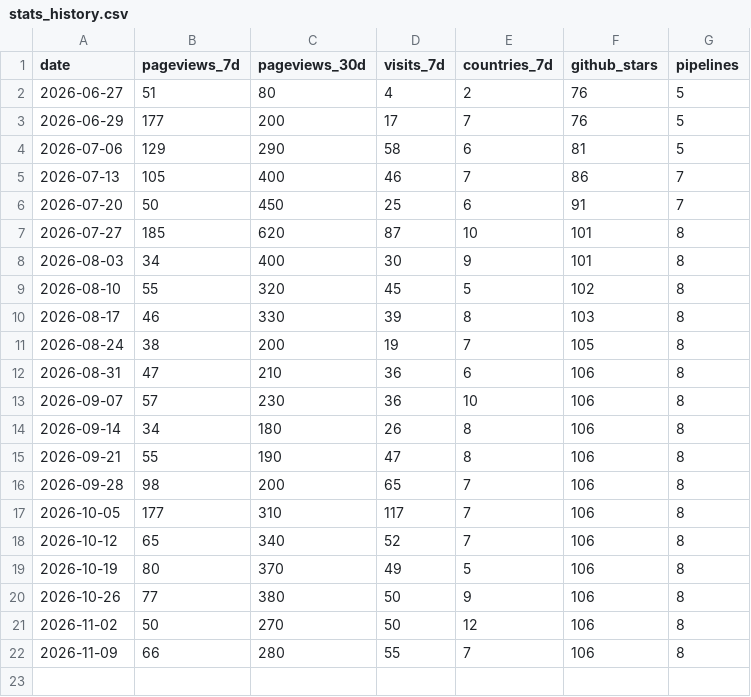
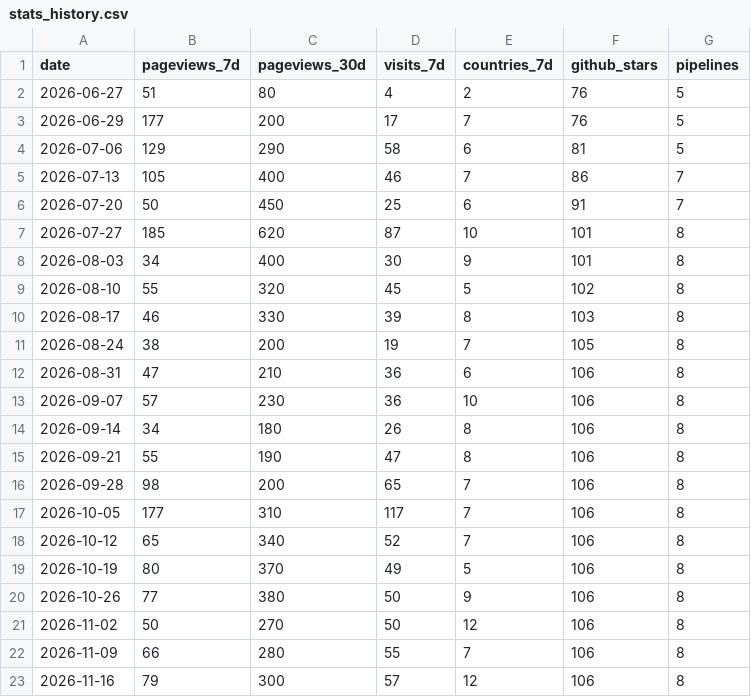
Before and after one commit to Eco-Flow/Eco-Flow.github.io, a CSV file: _data/stats_history.csv, drawn as a sheet.

```diff
--- a/_data/stats_history.csv
+++ b/_data/stats_history.csv
@@ -22 +22,2 @@ date,pageviews_7d,pageviews_30d,visits_7d,countries_7d,github_stars,pipelines
 2026-11-09,66,280,55,7,106,8
+2026-11-16,79,300,57,12,106,8
```
